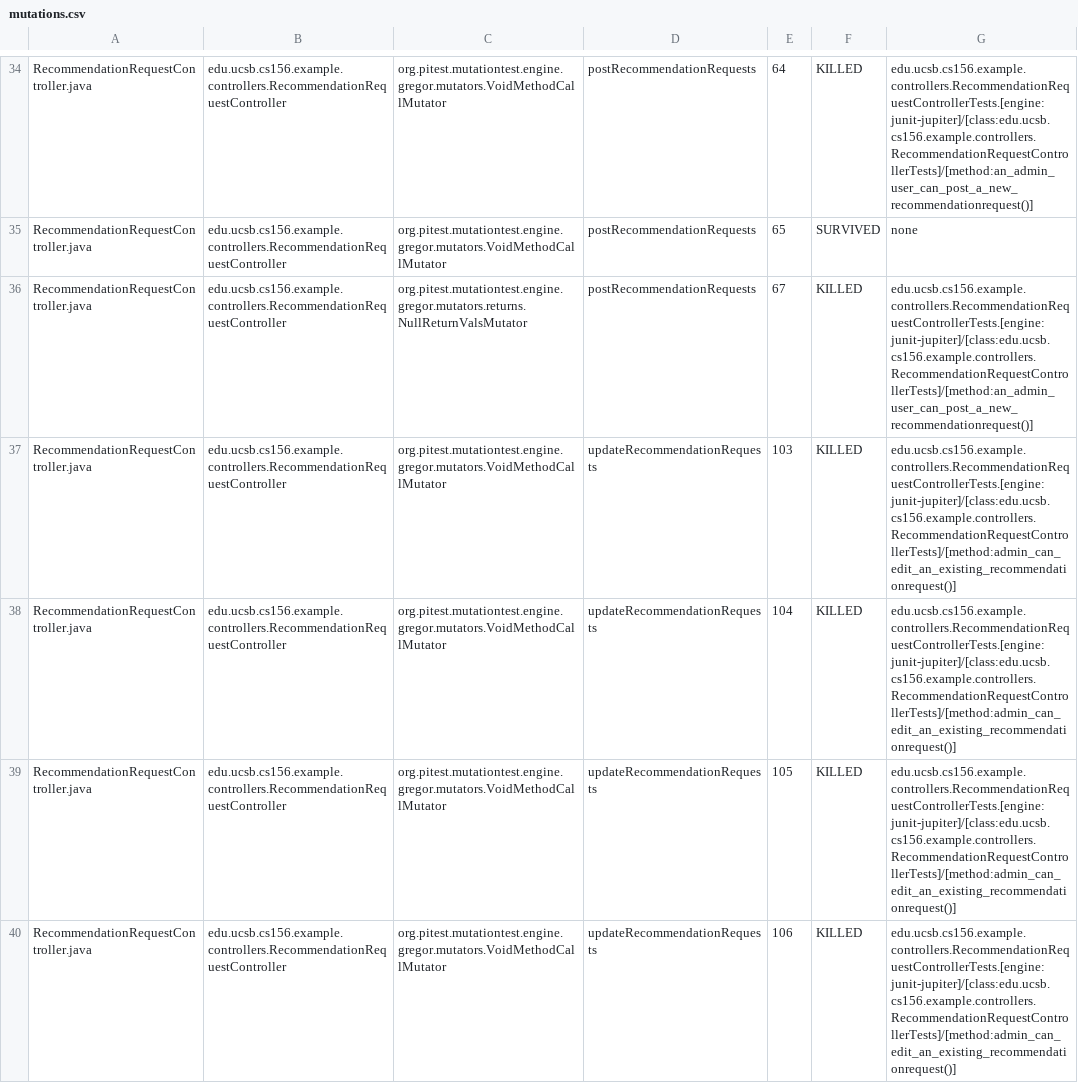
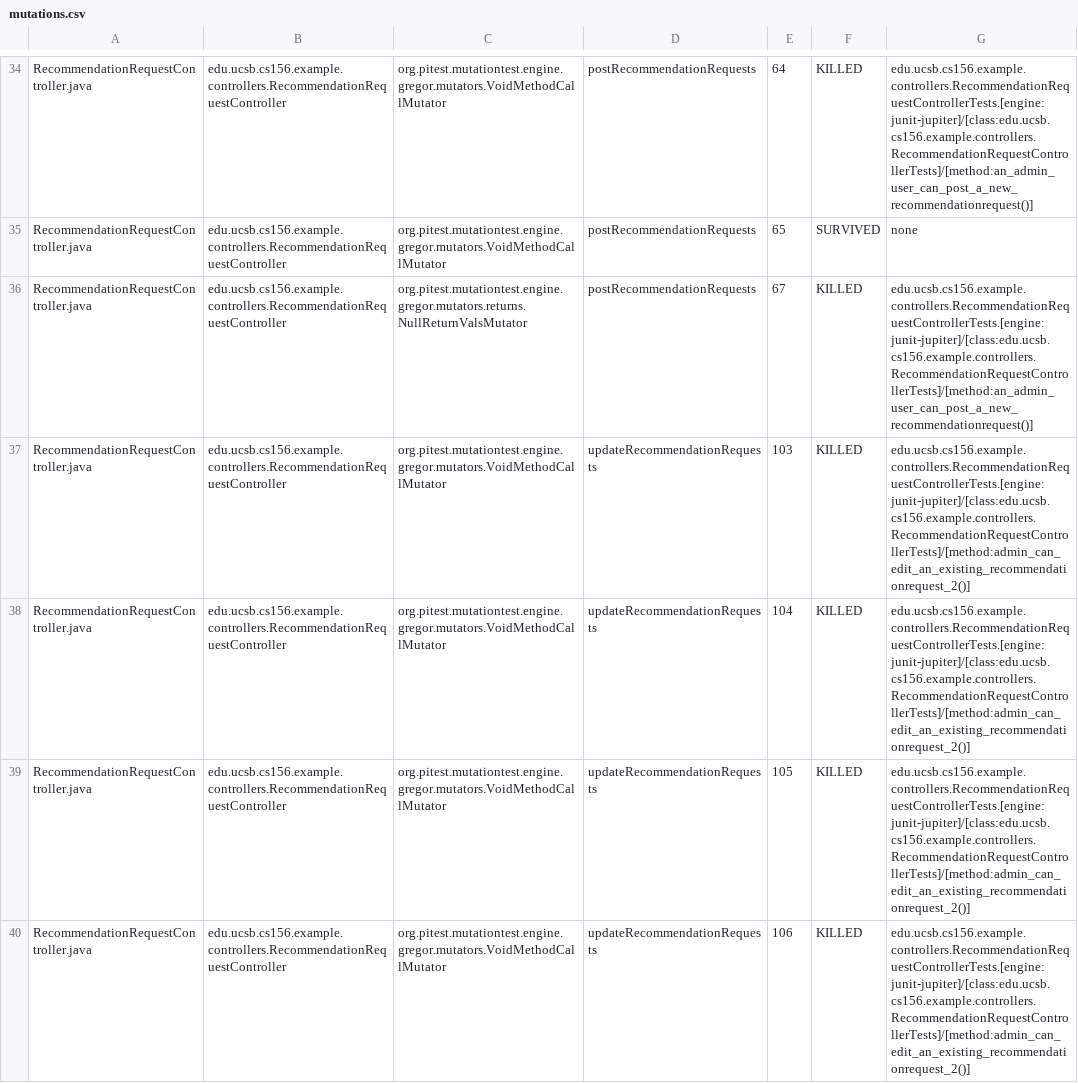
Before and after one commit to ucsb-cs156-w24/team02-w24-4pm-2, a CSV file: pitest/mutations.csv, drawn as a sheet; only a part is shown, gaps mark what is left out; the diff covers the shown part only.

Commit message:
Deploying to gh-pages from @ ucsb-cs156-w24/team02-w24-4pm-2@834da12536c927cbede109794557be8603329bcb 🚀

```diff
--- a/pitest/mutations.csv
+++ b/pitest/mutations.csv
@@ -36,5 +36,5 @@ RecommendationRequestController.java,edu.ucsb.cs156.example.controllers.Recommen
 RecommendationRequestController.java,edu.ucsb.cs156.example.controllers.RecommendationRequestController,org.pitest.mutationtest.engine.gregor.mutators.returns.NullReturnValsMutator,postRecommendationRequests,67,KILLED,edu.ucsb.cs156.example.controllers.RecommendationRequestControllerTests.[engine:junit-jupiter]/[class:edu.ucsb.cs156.example.controllers.RecommendationRequestControllerTests]/[method:an_admin_user_can_post_a_new_recommendationrequest()]
-RecommendationRequestController.java,edu.ucsb.cs156.example.controllers.RecommendationRequestController,org.pitest.mutationtest.engine.gregor.mutators.VoidMethodCallMutator,updateRecommendationRequests,103,KILLED,edu.ucsb.cs156.example.controllers.RecommendationRequestControllerTests.[engine:junit-jupiter]/[class:edu.ucsb.cs156.example.controllers.RecommendationRequestControllerTests]/[method:admin_can_edit_an_existing_recommendationrequest()]
-RecommendationRequestController.java,edu.ucsb.cs156.example.controllers.RecommendationRequestController,org.pitest.mutationtest.engine.gregor.mutators.VoidMethodCallMutator,updateRecommendationRequests,104,KILLED,edu.ucsb.cs156.example.controllers.RecommendationRequestControllerTests.[engine:junit-jupiter]/[class:edu.ucsb.cs156.example.controllers.RecommendationRequestControllerTests]/[method:admin_can_edit_an_existing_recommendationrequest()]
-RecommendationRequestController.java,edu.ucsb.cs156.example.controllers.RecommendationRequestController,org.pitest.mutationtest.engine.gregor.mutators.VoidMethodCallMutator,updateRecommendationRequests,105,KILLED,edu.ucsb.cs156.example.controllers.RecommendationRequestControllerTests.[engine:junit-jupiter]/[class:edu.ucsb.cs156.example.controllers.RecommendationRequestControllerTests]/[method:admin_can_edit_an_existing_recommendationrequest()]
-RecommendationRequestController.java,edu.ucsb.cs156.example.controllers.RecommendationRequestController,org.pitest.mutationtest.engine.gregor.mutators.VoidMethodCallMutator,updateRecommendationRequests,106,KILLED,edu.ucsb.cs156.example.controllers.RecommendationRequestControllerTests.[engine:junit-jupiter]/[class:edu.ucsb.cs156.example.controllers.RecommendationRequestControllerTests]/[method:admin_can_edit_an_existing_recommendationrequest()]
+RecommendationRequestController.java,edu.ucsb.cs156.example.controllers.RecommendationRequestController,org.pitest.mutationtest.engine.gregor.mutators.VoidMethodCallMutator,updateRecommendationRequests,103,KILLED,edu.ucsb.cs156.example.controllers.RecommendationRequestControllerTests.[engine:junit-jupiter]/[class:edu.ucsb.cs156.example.controllers.RecommendationRequestControllerTests]/[method:admin_can_edit_an_existing_recommendationrequest_2()]
+RecommendationRequestController.java,edu.ucsb.cs156.example.controllers.RecommendationRequestController,org.pitest.mutationtest.engine.gregor.mutators.VoidMethodCallMutator,updateRecommendationRequests,104,KILLED,edu.ucsb.cs156.example.controllers.RecommendationRequestControllerTests.[engine:junit-jupiter]/[class:edu.ucsb.cs156.example.controllers.RecommendationRequestControllerTests]/[method:admin_can_edit_an_existing_recommendationrequest_2()]
+RecommendationRequestController.java,edu.ucsb.cs156.example.controllers.RecommendationRequestController,org.pitest.mutationtest.engine.gregor.mutators.VoidMethodCallMutator,updateRecommendationRequests,105,KILLED,edu.ucsb.cs156.example.controllers.RecommendationRequestControllerTests.[engine:junit-jupiter]/[class:edu.ucsb.cs156.example.controllers.RecommendationRequestControllerTests]/[method:admin_can_edit_an_existing_recommendationrequest_2()]
+RecommendationRequestController.java,edu.ucsb.cs156.example.controllers.RecommendationRequestController,org.pitest.mutationtest.engine.gregor.mutators.VoidMethodCallMutator,updateRecommendationRequests,106,KILLED,edu.ucsb.cs156.example.controllers.RecommendationRequestControllerTests.[engine:junit-jupiter]/[class:edu.ucsb.cs156.example.controllers.RecommendationRequestControllerTests]/[method:admin_can_edit_an_existing_recommendationrequest_2()]
```
Also changed, not shown: 4 edited cells elsewhere in this file, 13 other files.
